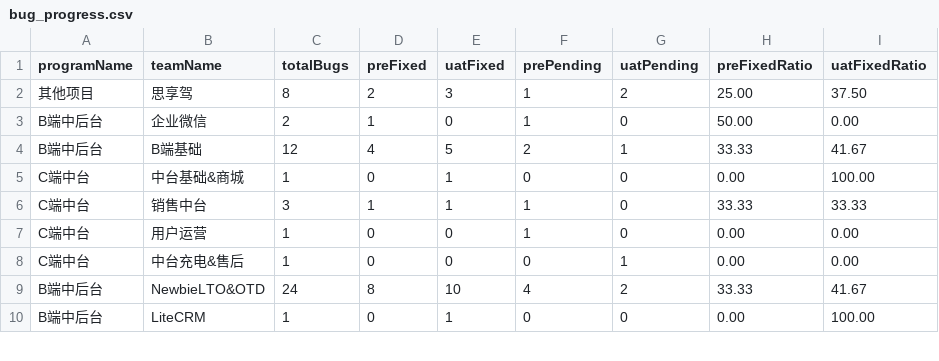
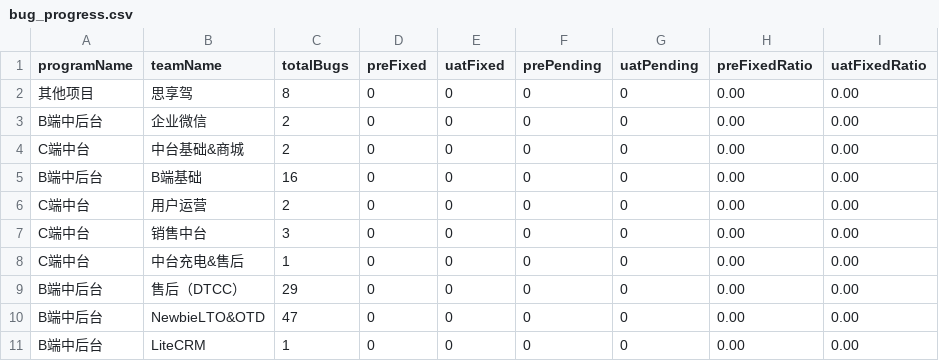
Before and after one commit to figo645/agiledashboard2.0, a CSV file: src/main/resources/data/bug_progress.csv, drawn as a sheet; only a part is shown; the diff covers the shown part only.

```diff
--- a/src/main/resources/data/bug_progress.csv
+++ b/src/main/resources/data/bug_progress.csv
@@ -1,10 +1,11 @@
 programName,teamName,totalBugs,preFixed,uatFixed,prePending,uatPending,preFixedRatio,uatFixedRatio
-其他项目,思享驾,8,2,3,1,2,25.00,37.50
-B端中后台,企业微信,2,1,0,1,0,50.00,0.00
-B端中后台,B端基础,12,4,5,2,1,33.33,41.67
-C端中台,中台基础&商城,1,0,1,0,0,0.00,100.00
-C端中台,销售中台,3,1,1,1,0,33.33,33.33
-C端中台,用户运营,1,0,0,1,0,0.00,0.00
-C端中台,中台充电&售后,1,0,0,0,1,0.00,0.00
-B端中后台,NewbieLTO&OTD,24,8,10,4,2,33.33,41.67
-B端中后台,LiteCRM,1,0,1,0,0,0.00,100.00
+其他项目,思享驾,8,0,0,0,0,0.00,0.00
+B端中后台,企业微信,2,0,0,0,0,0.00,0.00
+C端中台,中台基础&商城,2,0,0,0,0,0.00,0.00
+B端中后台,B端基础,16,0,0,0,0,0.00,0.00
+C端中台,用户运营,2,0,0,0,0,0.00,0.00
+C端中台,销售中台,3,0,0,0,0,0.00,0.00
+C端中台,中台充电&售后,1,0,0,0,0,0.00,0.00
+B端中后台,售后（DTCC）,29,0,0,0,0,0.00,0.00
+B端中后台,NewbieLTO&OTD,47,0,0,0,0,0.00,0.00
+B端中后台,LiteCRM,1,0,0,0,0,0.00,0.00
```
Also changed, not shown: 2 added rows, 1 removed row and 45 edited cells elsewhere in this file, src/main/resources/data/iteration_completion.csv, src/main/resources/data/sprint_planning.csv, 2 other files.
